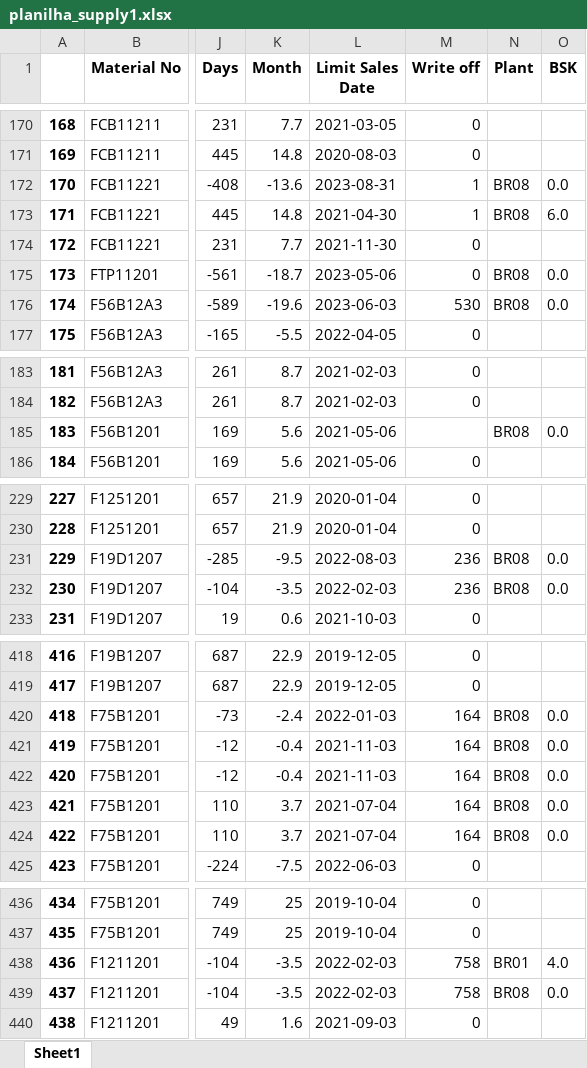
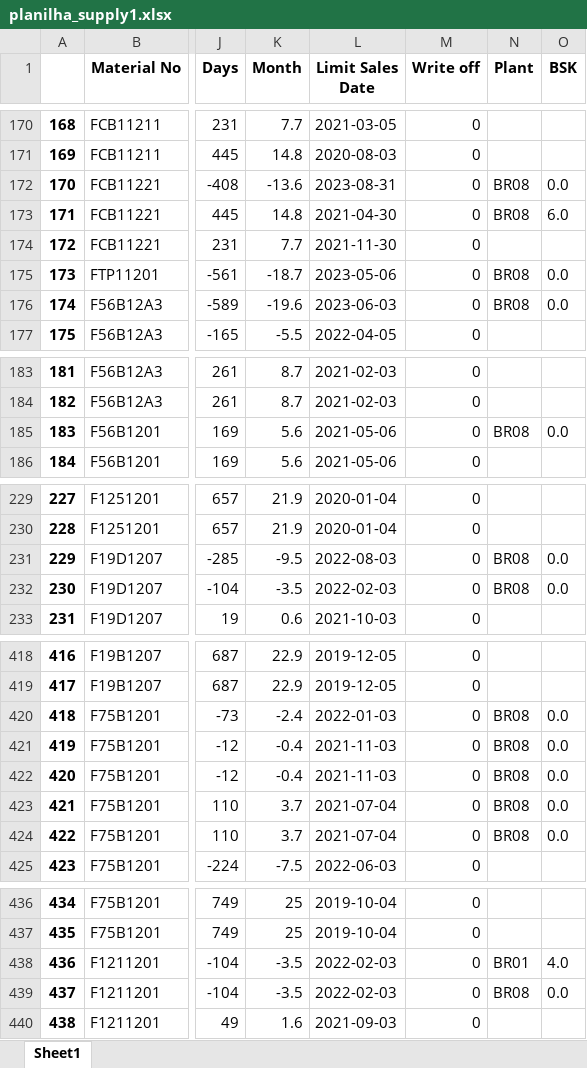
Before and after one commit to mkmacedo/merck_supply, an Excel workbook: planilha_supply1.xlsx, sheet Sheet1, drawn as a sheet; only a part is shown, gaps mark what is left out; values as stored, in another font and other column widths than the file's, no borders; the diff covers the shown part only; the diff names each change by its address in the sheet, - before the commit and + after, or states it on an @@ line.

Commit message:
writeOff

```diff
--- a/planilha_supply1.xlsx (sheet Sheet1)
+++ b/planilha_supply1.xlsx (sheet Sheet1)
-M172:M173 (Write off): 1
+M172:M173 (Write off): 0
-M176 (Write off): 530
+M176 (Write off): 0
-M185 (Write off): (empty)
+M185 (Write off): 0
-M231:M232 (Write off): 236
+M231:M232 (Write off): 0
-M420:M424 (Write off): 164
+M420:M424 (Write off): 0
-M438:M439 (Write off): 758
+M438:M439 (Write off): 0
```
Also changed, not shown: 4 edited cells elsewhere in this sheet, planilha_destruicao.xlsx, planilha_supply2.xlsx, 5 other files.
